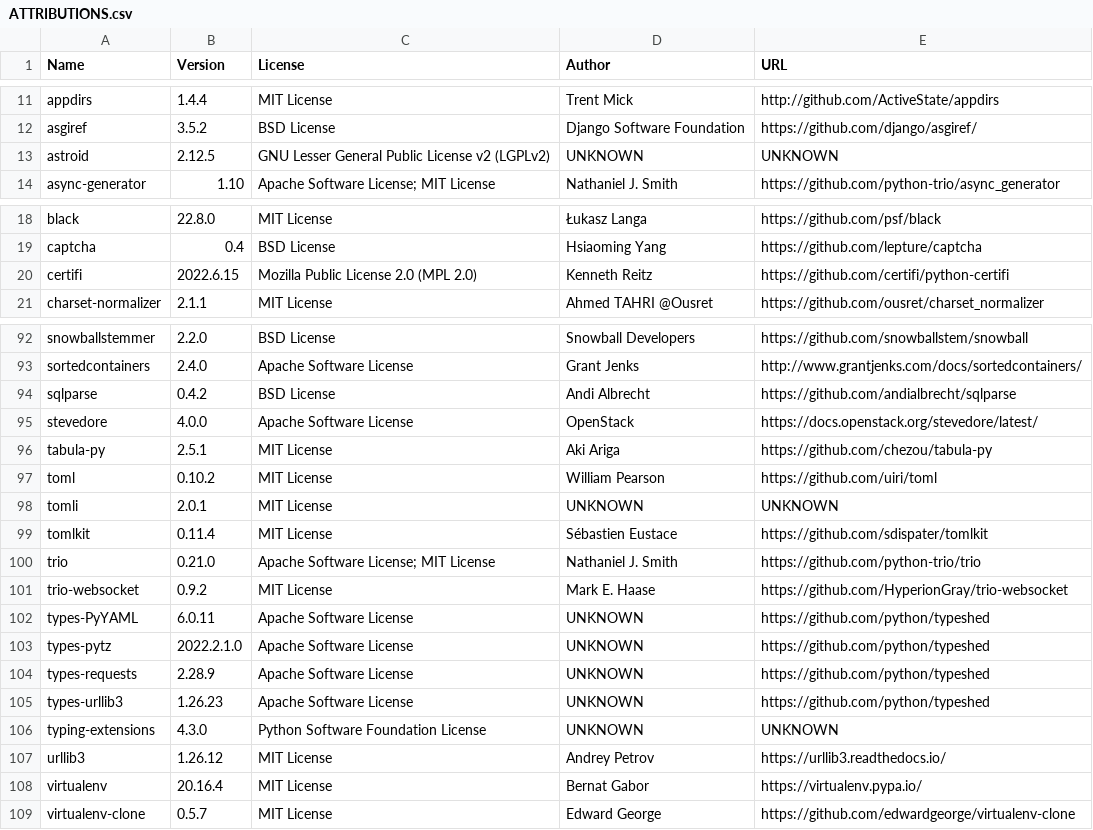
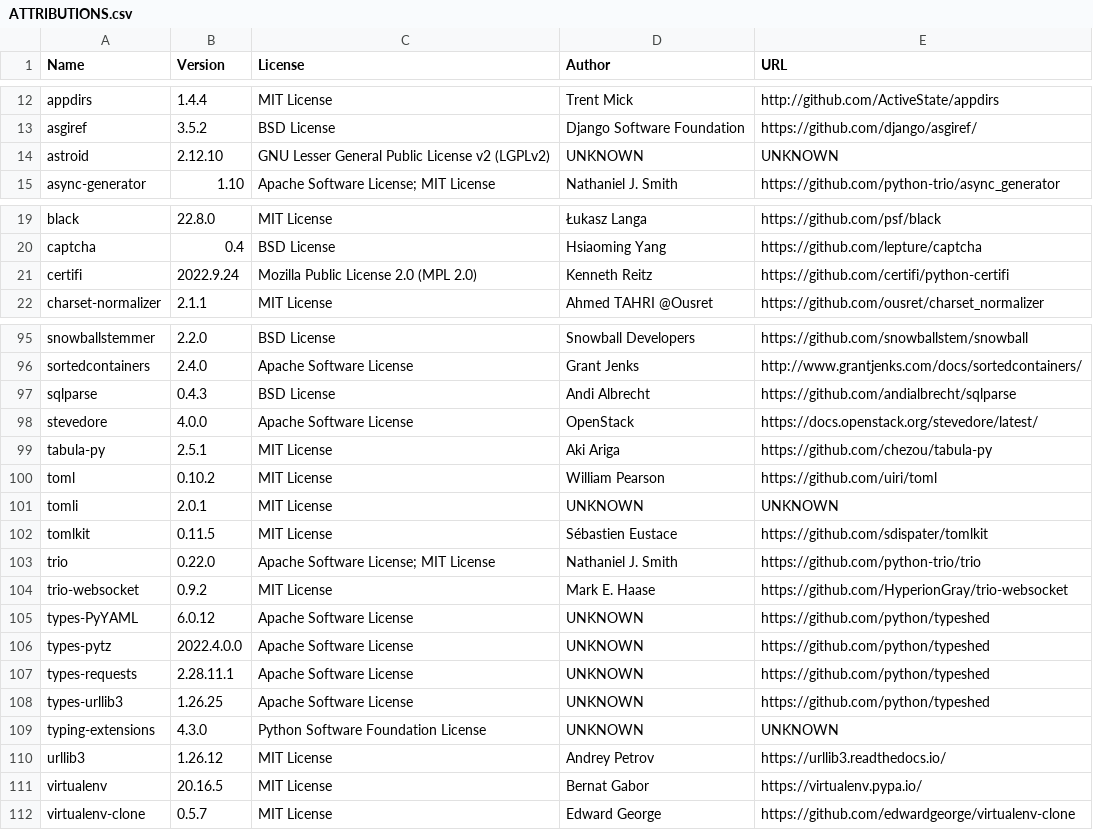
Before and after one commit to djbrown/hbscorez, a CSV file: ATTRIBUTIONS.csv, drawn as a sheet; only a part is shown, gaps mark what is left out; the diff covers the shown part only.

```diff
--- a/ATTRIBUTIONS.csv
+++ b/ATTRIBUTIONS.csv
@@ -12,3 +13,3 @@
 "asgiref","3.5.2","BSD License","Django Software Foundation","https://github.com/django/asgiref/"
-"astroid","2.12.5","GNU Lesser General Public License v2 (LGPLv2)","UNKNOWN","UNKNOWN"
+"astroid","2.12.10","GNU Lesser General Public License v2 (LGPLv2)","UNKNOWN","UNKNOWN"
 "async-generator","1.10","Apache Software License; MIT License","Nathaniel J. Smith","https://github.com/python-trio/async_generator"
@@ -19,3 +20,3 @@
 "captcha","0.4","BSD License","Hsiaoming Yang","https://github.com/lepture/captcha"
-"certifi","2022.6.15","Mozilla Public License 2.0 (MPL 2.0)","Kenneth Reitz","https://github.com/certifi/python-certifi"
+"certifi","2022.9.24","Mozilla Public License 2.0 (MPL 2.0)","Kenneth Reitz","https://github.com/certifi/python-certifi"
 "charset-normalizer","2.1.1","MIT License","Ahmed TAHRI @Ousret","https://github.com/ousret/charset_normalizer"
@@ -93,3 +96,3 @@
 "sortedcontainers","2.4.0","Apache Software License","Grant Jenks","http://www.grantjenks.com/docs/sortedcontainers/"
-"sqlparse","0.4.2","BSD License","Andi Albrecht","https://github.com/andialbrecht/sqlparse"
+"sqlparse","0.4.3","BSD License","Andi Albrecht","https://github.com/andialbrecht/sqlparse"
 "stevedore","4.0.0","Apache Software License","OpenStack","https://docs.openstack.org/stevedore/latest/"
@@ -98,12 +101,12 @@
 "tomli","2.0.1","MIT License","UNKNOWN","UNKNOWN"
-"tomlkit","0.11.4","MIT License","Sébastien Eustace","https://github.com/sdispater/tomlkit"
-"trio","0.21.0","Apache Software License; MIT License","Nathaniel J. Smith","https://github.com/python-trio/trio"
+"tomlkit","0.11.5","MIT License","Sébastien Eustace","https://github.com/sdispater/tomlkit"
+"trio","0.22.0","Apache Software License; MIT License","Nathaniel J. Smith","https://github.com/python-trio/trio"
 "trio-websocket","0.9.2","MIT License","Mark E. Haase","https://github.com/HyperionGray/trio-websocket"
-"types-PyYAML","6.0.11","Apache Software License","UNKNOWN","https://github.com/python/typeshed"
-"types-pytz","2022.2.1.0","Apache Software License","UNKNOWN","https://github.com/python/typeshed"
-"types-requests","2.28.9","Apache Software License","UNKNOWN","https://github.com/python/typeshed"
-"types-urllib3","1.26.23","Apache Software License","UNKNOWN","https://github.com/python/typeshed"
+"types-PyYAML","6.0.12","Apache Software License","UNKNOWN","https://github.com/python/typeshed"
+"types-pytz","2022.4.0.0","Apache Software License","UNKNOWN","https://github.com/python/typeshed"
+"types-requests","2.28.11.1","Apache Software License","UNKNOWN","https://github.com/python/typeshed"
+"types-urllib3","1.26.25","Apache Software License","UNKNOWN","https://github.com/python/typeshed"
 "typing-extensions","4.3.0","Python Software Foundation License","UNKNOWN","UNKNOWN"
 "urllib3","1.26.12","MIT License","Andrey Petrov","https://urllib3.readthedocs.io/"
-"virtualenv","20.16.4","MIT License","Bernat Gabor","https://virtualenv.pypa.io/"
+"virtualenv","20.16.5","MIT License","Bernat Gabor","https://virtualenv.pypa.io/"
 "virtualenv-clone","0.5.7","MIT License","Edward George","https://github.com/edwardgeorge/virtualenv-clone"
```
Also changed, not shown: 3 added rows and 25 edited cells elsewhere in this file, 1 other file.
